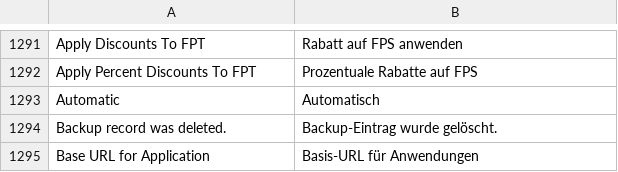
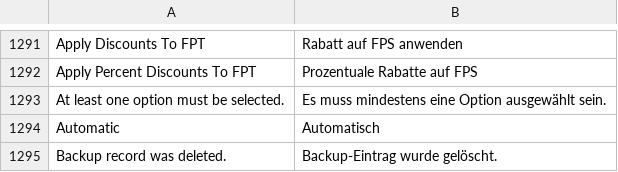
Before and after one commit to b3-it/magento-lts, a CSV file: app/locale/de_DE/Mage_Adminhtml.csv, drawn as a sheet; only a part is shown, gaps mark what is left out; the shorter side is filled out with more unchanged rows; the diff names each change by its address in the sheet, - before the commit and + after, or states it on an @@ line.

```diff
--- a/app/locale/de_DE/Mage_Adminhtml.csv
+++ b/app/locale/de_DE/Mage_Adminhtml.csv
+row 1293: At least one option must be selected. | Es muss mindestens eine Option ausgewählt sein.
```
Also changed, not shown: app/locale/de_DE/Egovs/ContextHelp.csv, app/locale/de_DE/Egovs_Base.csv, 1 other file.
